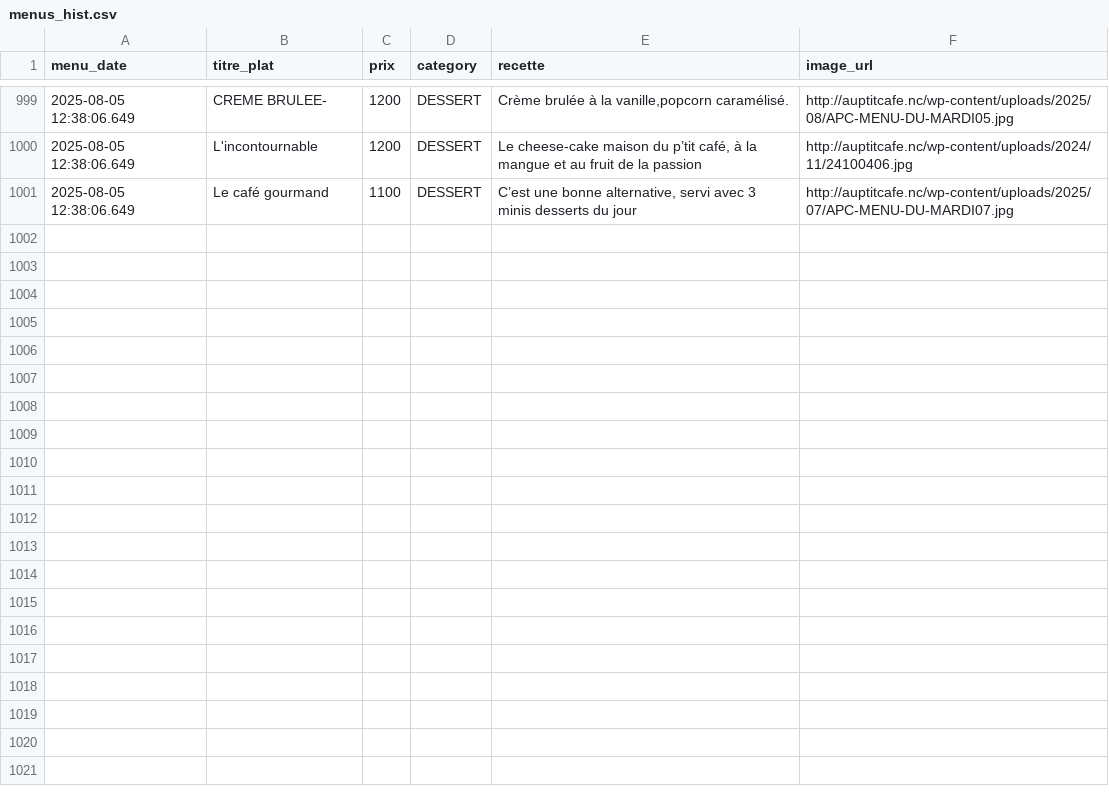
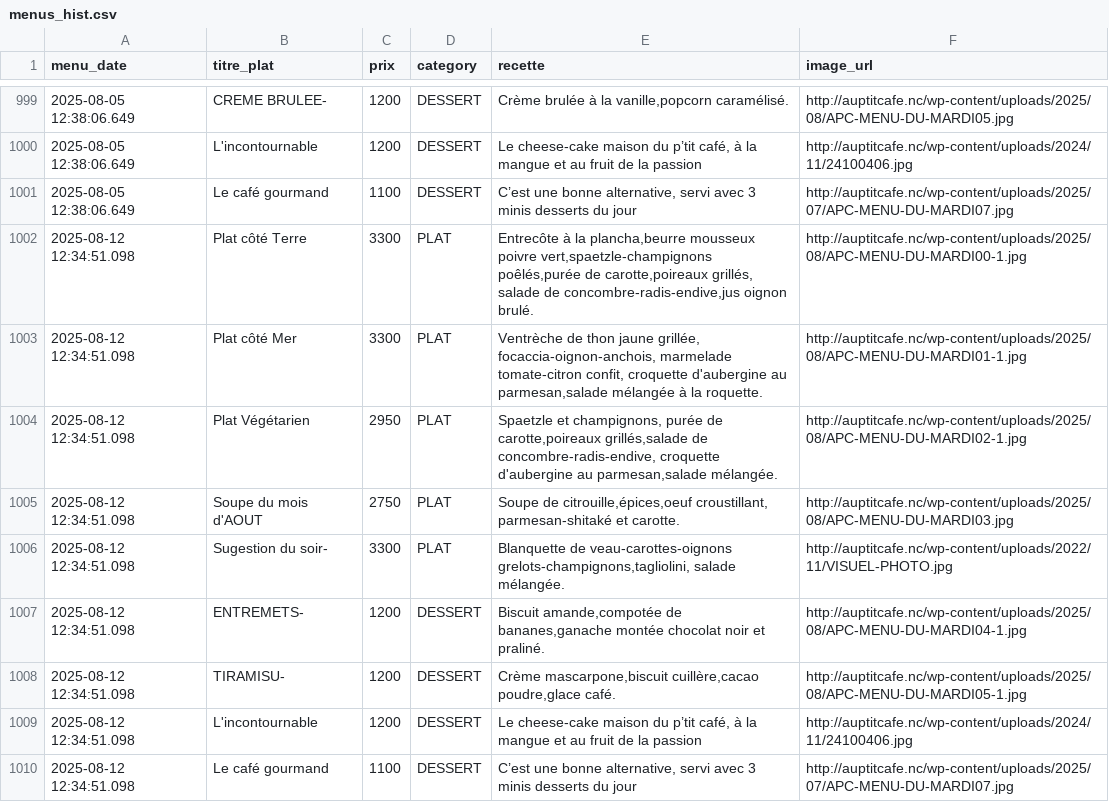
Before and after one commit to adriens/auptitcafe-data, a CSV file: data/menus_hist.csv, drawn as a sheet; only a part is shown, gaps mark what is left out; the diff names each change by its address in the sheet, - before the commit and + after, or states it on an @@ line.

Commit message:
🔁 Daily snapshot des menus 📜, cf #1

```diff
--- a/data/menus_hist.csv
+++ b/data/menus_hist.csv
+row 1002: 2025-08-12 12:34:51.098 | Plat côté Terre | 3300 | PLAT | Entrecôte à la plancha,beurre mousseux poivre vert,spaetzle-champignons poêlés,purée de carotte,poireaux grillés, salade de concombre-radis-endive,jus oignon brulé. | http://auptitcafe.nc/wp-content/uploads/2025/08/APC-MENU-DU-MARDI00-1.jpg
+row 1003: 2025-08-12 12:34:51.098 | Plat côté Mer | 3300 | PLAT | Ventrèche de thon jaune grillée, focaccia-oignon-anchois, marmelade tomate-citron confit, croquette d'aubergine au parmesan,salade mélangée à la roquette. | http://auptitcafe.nc/wp-content/uploads/2025/08/APC-MENU-DU-MARDI01-1.jpg
+row 1004: 2025-08-12 12:34:51.098 | Plat Végétarien | 2950 | PLAT | Spaetzle et champignons, purée de carotte,poireaux grillés,salade de concombre-radis-endive, croquette d'aubergine au parmesan,salade mélangée. | http://auptitcafe.nc/wp-content/uploads/2025/08/APC-MENU-DU-MARDI02-1.jpg
+row 1005: 2025-08-12 12:34:51.098 | Soupe du mois d'AOUT | 2750 | PLAT | Soupe de citrouille,épices,oeuf croustillant, parmesan-shitaké et carotte. | http://auptitcafe.nc/wp-content/uploads/2025/08/APC-MENU-DU-MARDI03.jpg
+row 1006: 2025-08-12 12:34:51.098 | Sugestion du soir- | 3300 | PLAT | Blanquette de veau-carottes-oignons grelots-champignons,tagliolini, salade mélangée. | http://auptitcafe.nc/wp-content/uploads/2022/11/VISUEL-PHOTO.jpg
+row 1007: 2025-08-12 12:34:51.098 | ENTREMETS- | 1200 | DESSERT | Biscuit amande,compotée de bananes,ganache montée chocolat noir et praliné. | http://auptitcafe.nc/wp-content/uploads/2025/08/APC-MENU-DU-MARDI04-1.jpg
+row 1008: 2025-08-12 12:34:51.098 | TIRAMISU- | 1200 | DESSERT | Crème mascarpone,biscuit cuillère,cacao poudre,glace café. | http://auptitcafe.nc/wp-content/uploads/2025/08/APC-MENU-DU-MARDI05-1.jpg
+row 1009: 2025-08-12 12:34:51.098 | L'incontournable | 1200 | DESSERT | Le cheese-cake maison du p’tit café, à la mangue et au fruit de la passion | http://auptitcafe.nc/wp-content/uploads/2024/11/24100406.jpg
+row 1010: 2025-08-12 12:34:51.098 | Le café gourmand | 1100 | DESSERT | C’est une bonne alternative, servi avec 3 minis desserts du jour | http://auptitcafe.nc/wp-content/uploads/2025/07/APC-MENU-DU-MARDI07.jpg
```
Also changed, not shown: data/current_menus.csv, data/current_menus_headers.csv.
